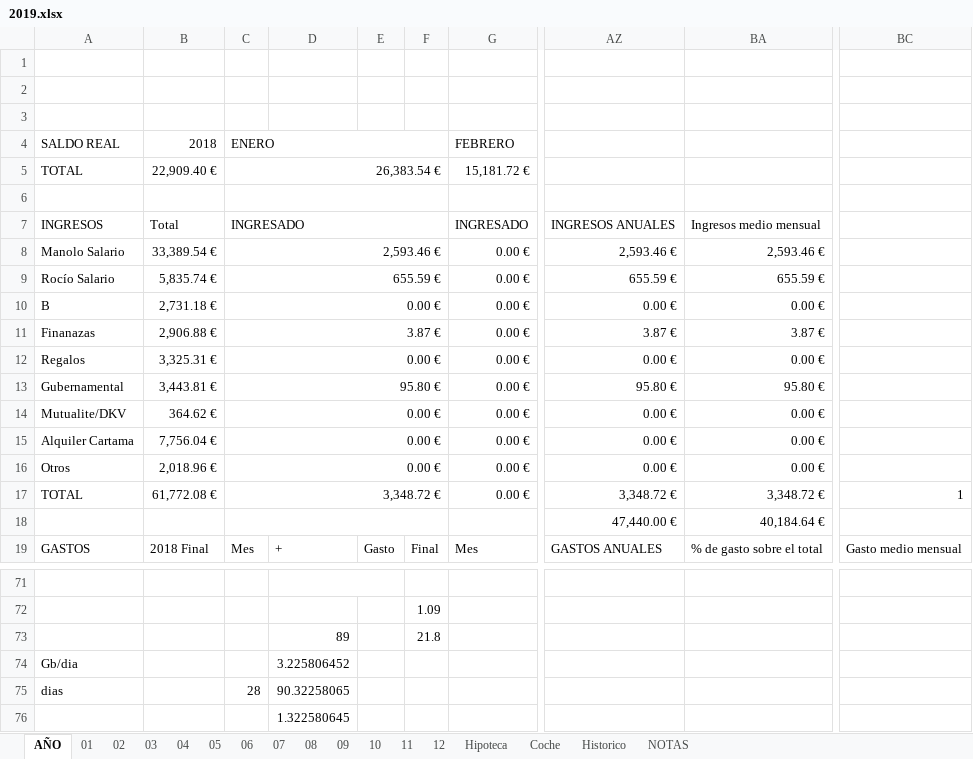
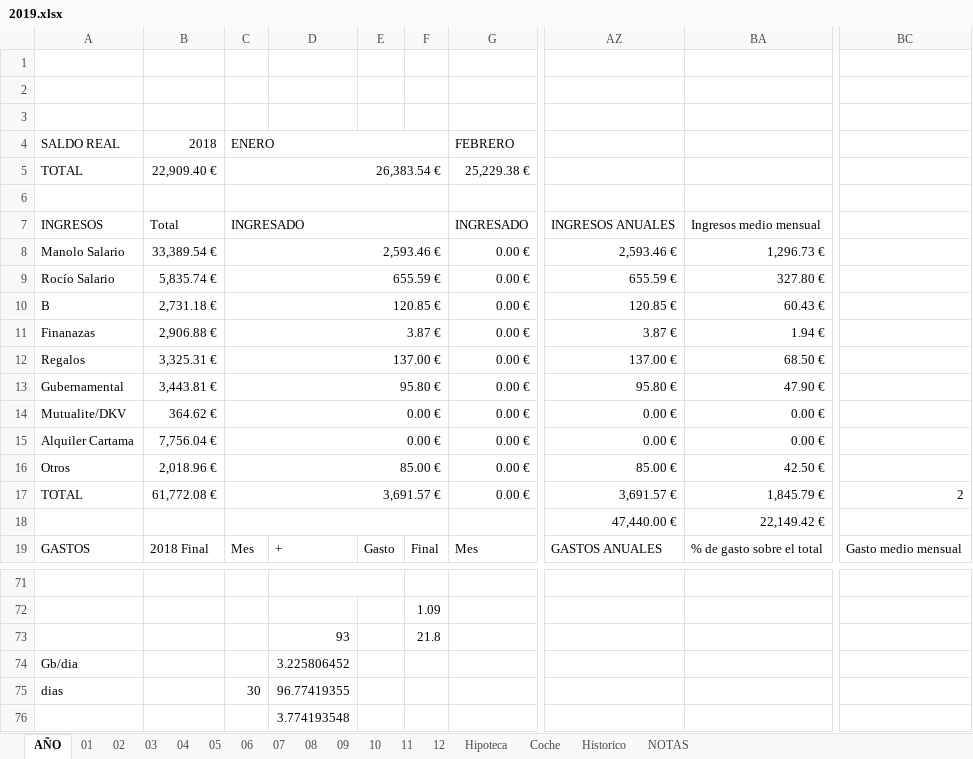
Before and after one commit to mrojassuarez/MRS_Manager, an Excel workbook: 2019/2019.xlsx, sheet AÑO, drawn as a sheet; only a part is shown, gaps mark what is left out; values as stored, in another font and other column widths than the file's, no cell formats; the diff covers the shown part only; the diff names each change by its address in the sheet, - before the commit and + after, or states it on an @@ line.

```diff
--- a/2019/2019.xlsx (sheet AÑO)
+++ b/2019/2019.xlsx (sheet AÑO)
-G5: 15,181.72 €
+G5: 25,229.38 €
-BA8: 2,593.46 €
+BA8: 1,296.73 €
-BA9: 655.59 €
+BA9: 327.80 €
-C10: 0.00 €
+C10: 120.85 €
-AZ10: 0.00 €
+AZ10: 120.85 €
-BA10: 0.00 €
+BA10: 60.43 €
-BA11: 3.87 €
+BA11: 1.94 €
-C12: 0.00 €
+C12: 137.00 €
-AZ12: 0.00 €
+AZ12: 137.00 €
-BA12: 0.00 €
+BA12: 68.50 €
-BA13: 95.80 €
+BA13: 47.90 €
-C16: 0.00 €
+C16: 85.00 €
-AZ16: 0.00 €
+AZ16: 85.00 €
-BA16: 0.00 €
+BA16: 42.50 €
-C17: 3,348.72 €
+C17: 3,691.57 €
-AZ17: 3,348.72 €
+AZ17: 3,691.57 €
-BA17: 3,348.72 €
+BA17: 1,845.79 €
-BC17: 1
+BC17: 2
-BA18: 40,184.64 €
+BA18: 22,149.42 €
-D73: 89
+D73: 93
-C75: 28
+C75: 30
-D75: 90.32258065
+D75: 96.77419355
-D76: 1.322580645
+D76: 3.774193548
```
Also changed, not shown: 393 edited cells elsewhere in this sheet, sheet Hipoteca, sheet 02, sheet 01, sheet Historico, sheet 07, sheet 08, 8 more sheets, cell formats, 2019/Inversiones.xlsx, Redmine_Manager.xlsx.
